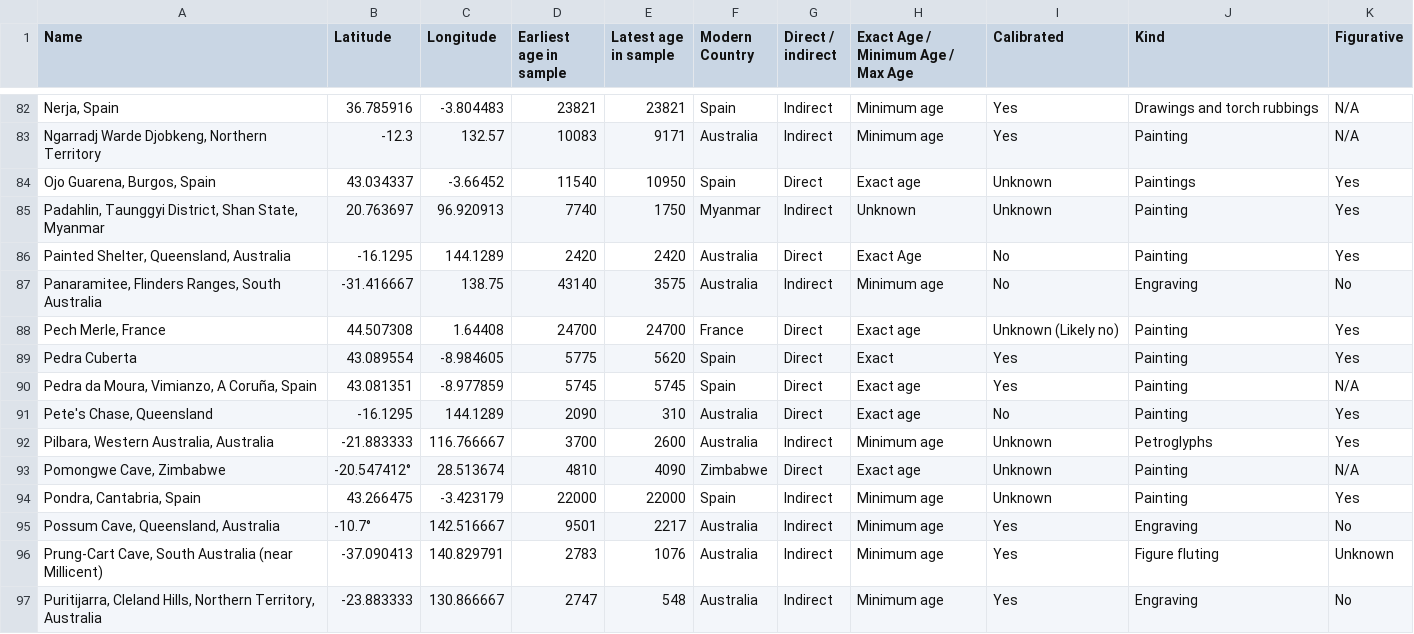
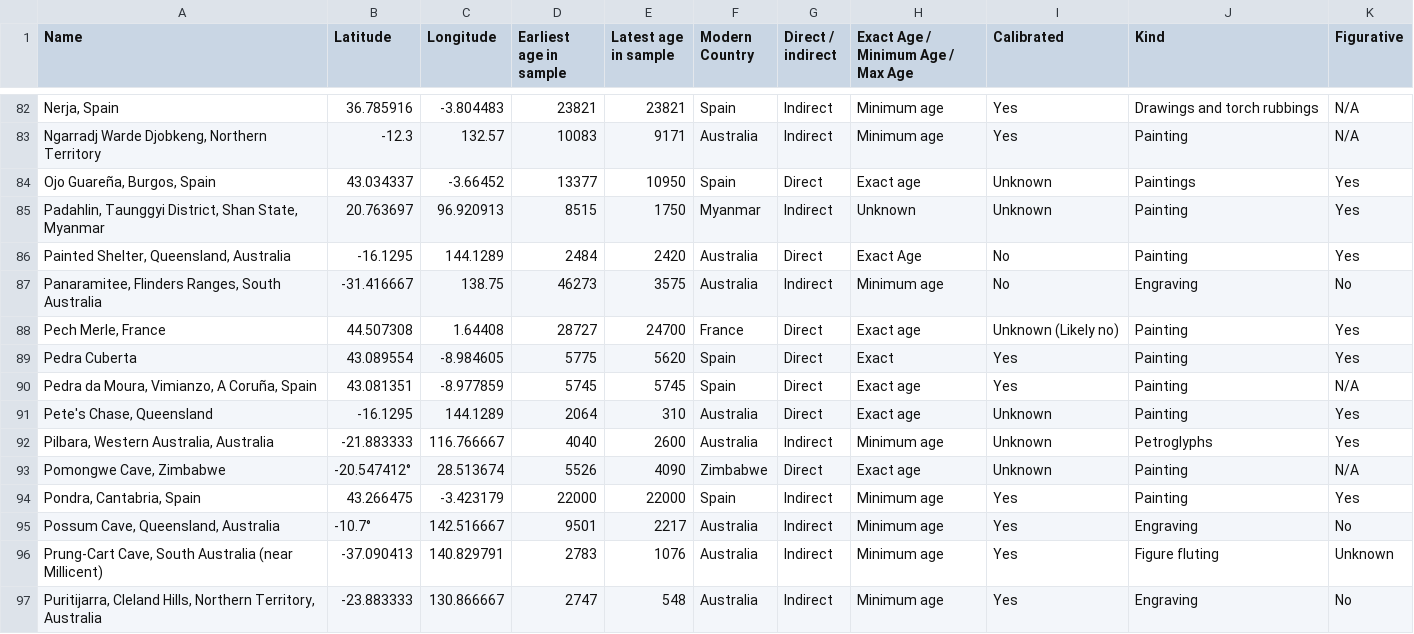
Before and after one commit to rwalker1501/Cultural-Epidemiology, a CSV file: Targets/No equatorials.csv, drawn as a sheet; only a part is shown, gaps mark what is left out; the diff covers the shown part only; the diff names each change by its address in the sheet, - before the commit and + after, or states it on an @@ line.

Commit message:
New attempted commit. All files in experimental parameters changed. All target files changed except exact_direct_calib. New fig_script.

```diff
--- a/Targets/No equatorials.csv
+++ b/Targets/No equatorials.csv
-A84 (Name): Ojo Guarena, Burgos, Spain
+A84 (Name): Ojo Guareña, Burgos, Spain
-D84 (Earliest age in sample): 11540
+D84 (Earliest age in sample): 13377
-D85 (Earliest age in sample): 7740
+D85 (Earliest age in sample): 8515
-D86 (Earliest age in sample): 2420
+D86 (Earliest age in sample): 2484
-D87 (Earliest age in sample): 43140
+D87 (Earliest age in sample): 46273
-D88 (Earliest age in sample): 24700
+D88 (Earliest age in sample): 28727
-D91 (Earliest age in sample): 2090
+D91 (Earliest age in sample): 2064
-I91 (Calibrated): No
+I91 (Calibrated): Unknown
-D92 (Earliest age in sample): 3700
+D92 (Earliest age in sample): 4040
-D93 (Earliest age in sample): 4810
+D93 (Earliest age in sample): 5526
-I94 (Calibrated): Unknown
+I94 (Calibrated): Yes
```
Also changed, not shown: 1 added row and 57 edited cells elsewhere in this file, Targets/Australia.csv, Targets/France_Spain.csv, 13 other files.
